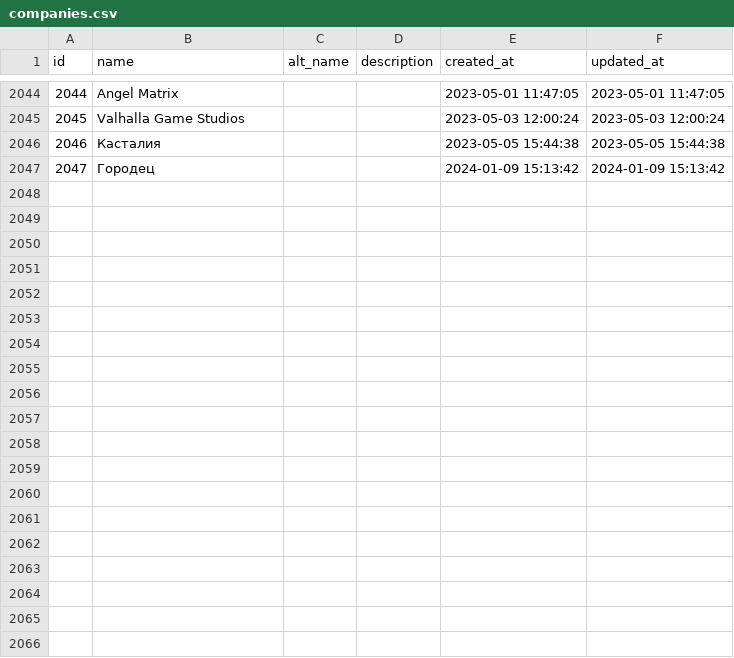
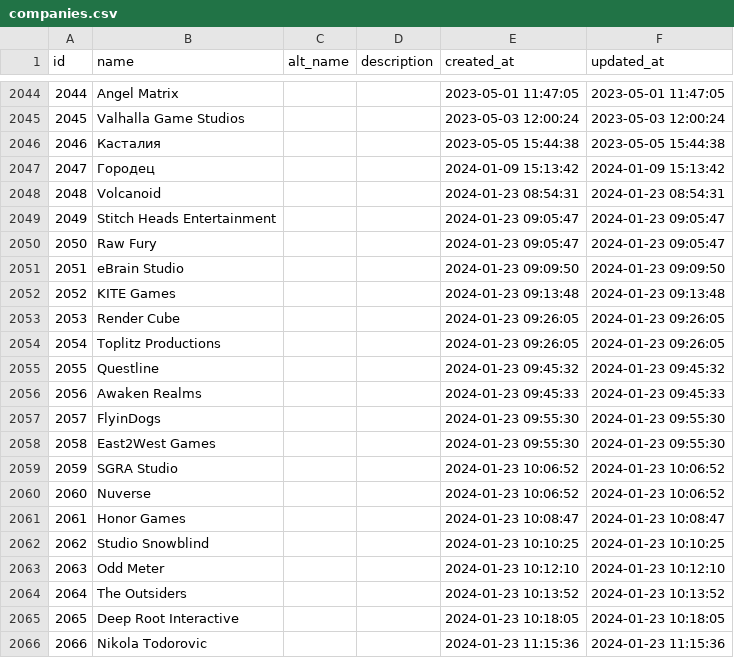
Before and after one commit to lutov/buhurt_db, a CSV file: data/csv/companies.csv, drawn as a sheet; only a part is shown, gaps mark what is left out; the diff covers the shown part only.

Commit message:
Update data 2024-01-23

```diff
--- a/data/csv/companies.csv
+++ b/data/csv/companies.csv
@@ -2047 +2047,20 @@
 "2047","Городец",,,"2024-01-09 15:13:42","2024-01-09 15:13:42"
+"2048","Volcanoid",,,"2024-01-23 08:54:31","2024-01-23 08:54:31"
+"2049","Stitch Heads Entertainment",,,"2024-01-23 09:05:47","2024-01-23 09:05:47"
+"2050","Raw Fury",,,"2024-01-23 09:05:47","2024-01-23 09:05:47"
+"2051","eBrain Studio",,,"2024-01-23 09:09:50","2024-01-23 09:09:50"
+"2052","KITE Games",,,"2024-01-23 09:13:48","2024-01-23 09:13:48"
+"2053","Render Cube",,,"2024-01-23 09:26:05","2024-01-23 09:26:05"
+"2054","Toplitz Productions",,,"2024-01-23 09:26:05","2024-01-23 09:26:05"
+"2055","Questline",,,"2024-01-23 09:45:32","2024-01-23 09:45:32"
+"2056","Awaken Realms",,,"2024-01-23 09:45:33","2024-01-23 09:45:33"
+"2057","FlyinDogs",,,"2024-01-23 09:55:30","2024-01-23 09:55:30"
+"2058","East2West Games",,,"2024-01-23 09:55:30","2024-01-23 09:55:30"
+"2059","SGRA Studio",,,"2024-01-23 10:06:52","2024-01-23 10:06:52"
+"2060","Nuverse",,,"2024-01-23 10:06:52","2024-01-23 10:06:52"
+"2061","Honor Games",,,"2024-01-23 10:08:47","2024-01-23 10:08:47"
+"2062","Studio Snowblind",,,"2024-01-23 10:10:25","2024-01-23 10:10:25"
+"2063","Odd Meter",,,"2024-01-23 10:12:10","2024-01-23 10:12:10"
+"2064","The Outsiders",,,"2024-01-23 10:13:52","2024-01-23 10:13:52"
+"2065","Deep Root Interactive",,,"2024-01-23 10:18:05","2024-01-23 10:18:05"
+"2066","Nikola Todorovic",,,"2024-01-23 11:15:36","2024-01-23 11:15:36"
```
Also changed, not shown: 15 added rows elsewhere in this file, data/csv/elements_collections.csv, data/csv/platforms_games.csv, 2 other files.
